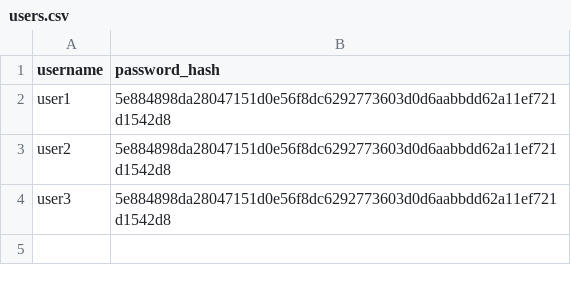
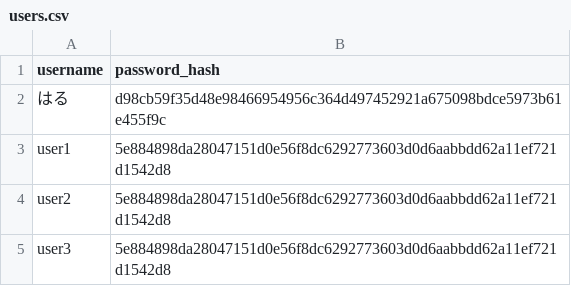
Before and after one commit to haruki0328/2306070015_takasu_AIkadai2, a CSV file: users.csv, drawn as a sheet.

```diff
--- a/users.csv
+++ b/users.csv
@@ -1,2 +1,3 @@
 username,password_hash
+はる,d98cb59f35d48e98466954956c364d497452921a675098bdce5973b61e455f9c
 user1,5e884898da28047151d0e56f8dc6292773603d0d6aabbdd62a11ef721d1542d8
```
